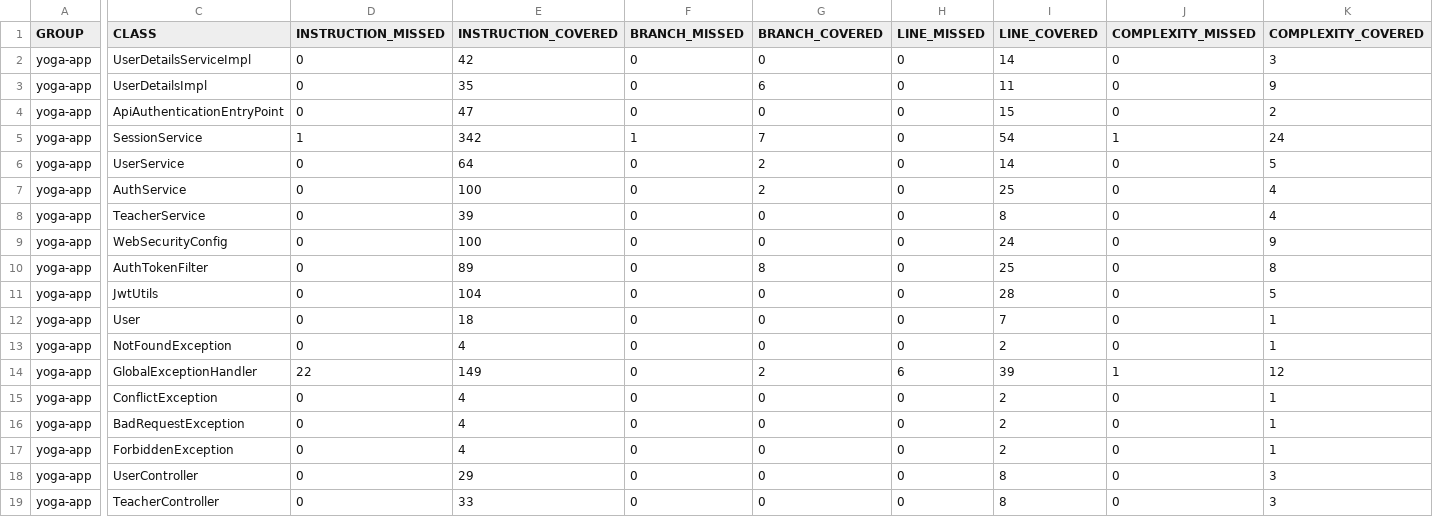
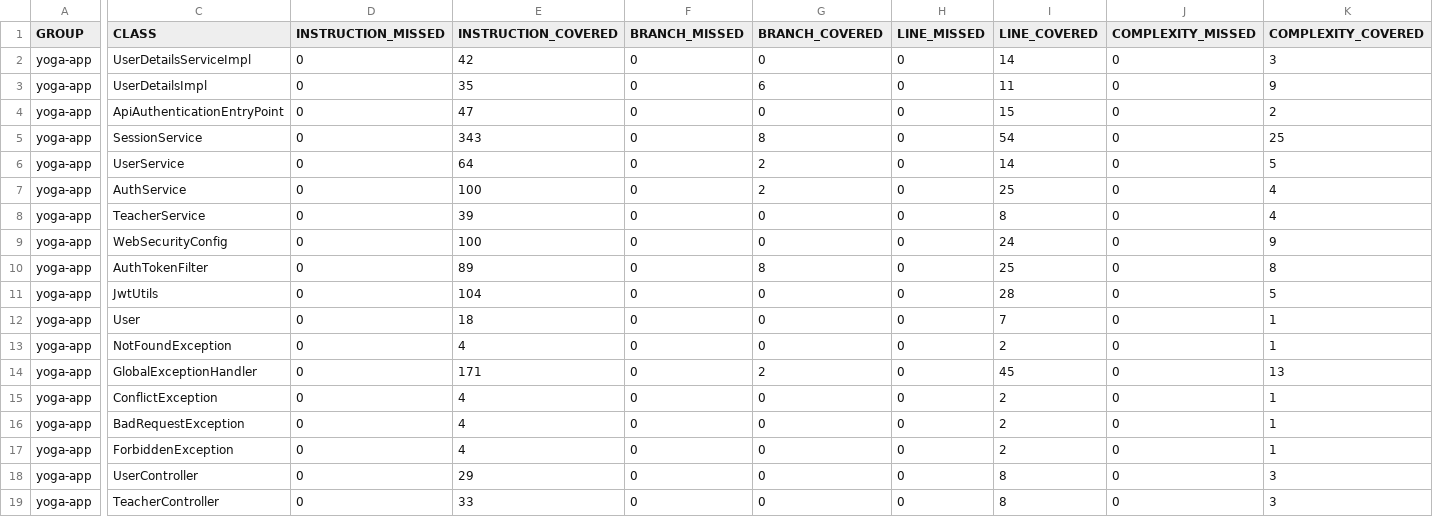
Before and after one commit to manooweb/projet4-fullstack, a CSV file: coverage-reports/back-jacoco/jacoco.csv, drawn as a sheet; only a part is shown, gaps mark what is left out; the diff covers the shown part only; the diff names each change by its address in the sheet, - before the commit and + after, or states it on an @@ line.

Commit message:
test(back): add tests to have the same coverage as before the conflict management on session

```diff
--- a/coverage-reports/back-jacoco/jacoco.csv
+++ b/coverage-reports/back-jacoco/jacoco.csv
-D5 (INSTRUCTION_MISSED): 1
+D5 (INSTRUCTION_MISSED): 0
-E5 (INSTRUCTION_COVERED): 342
+E5 (INSTRUCTION_COVERED): 343
-F5 (BRANCH_MISSED): 1
+F5 (BRANCH_MISSED): 0
-G5 (BRANCH_COVERED): 7
+G5 (BRANCH_COVERED): 8
-J5 (COMPLEXITY_MISSED): 1
+J5 (COMPLEXITY_MISSED): 0
-K5 (COMPLEXITY_COVERED): 24
+K5 (COMPLEXITY_COVERED): 25
-D14 (INSTRUCTION_MISSED): 22
+D14 (INSTRUCTION_MISSED): 0
-E14 (INSTRUCTION_COVERED): 149
+E14 (INSTRUCTION_COVERED): 171
-H14 (LINE_MISSED): 6
+H14 (LINE_MISSED): 0
-I14 (LINE_COVERED): 39
+I14 (LINE_COVERED): 45
-J14 (COMPLEXITY_MISSED): 1
+J14 (COMPLEXITY_MISSED): 0
-K14 (COMPLEXITY_COVERED): 12
+K14 (COMPLEXITY_COVERED): 13
```
Also changed, not shown: 2 edited cells elsewhere in this file, coverage-reports/back-jacoco-unit/jacoco.csv, 28 other files.
